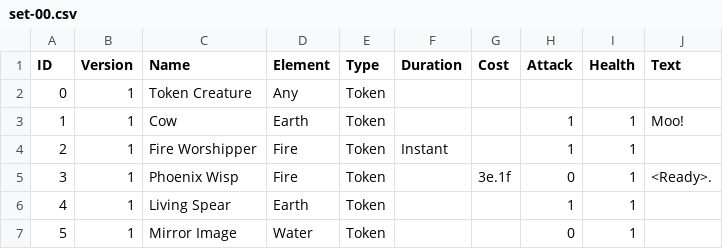
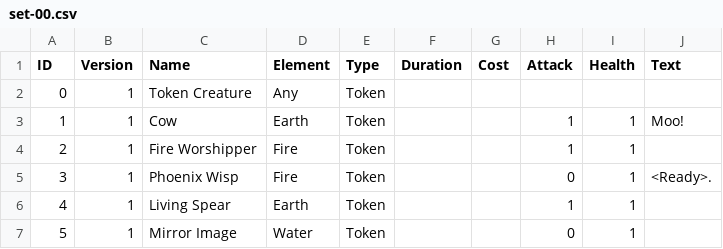
Before and after one commit to HexalCCG/hexal, a CSV file: cards/set-00/set-00.csv, drawn as a sheet.

```diff
--- a/cards/set-00/set-00.csv
+++ b/cards/set-00/set-00.csv
@@ -3,4 +3,4 @@
 1,1,Cow,Earth,Token,,,1,1,Moo!
-2,1,Fire Worshipper,Fire,Token,Instant,,1,1,
-3,1,Phoenix Wisp,Fire,Token,,3e.1f,0,1,<Ready>.
+2,1,Fire Worshipper,Fire,Token,,,1,1,
+3,1,Phoenix Wisp,Fire,Token,,,0,1,<Ready>.
 4,1,Living Spear,Earth,Token,,,1,1,
```
Also changed, not shown: 4 other files.
